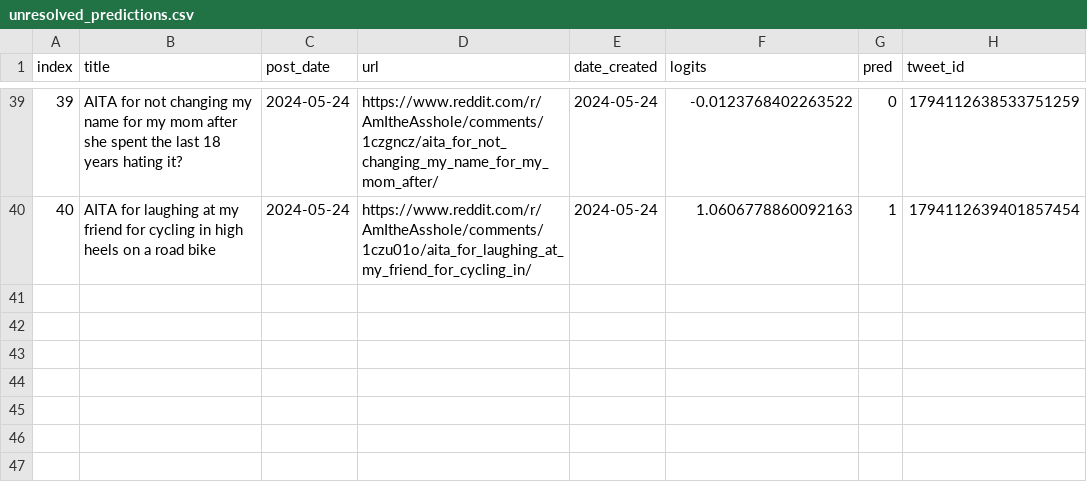
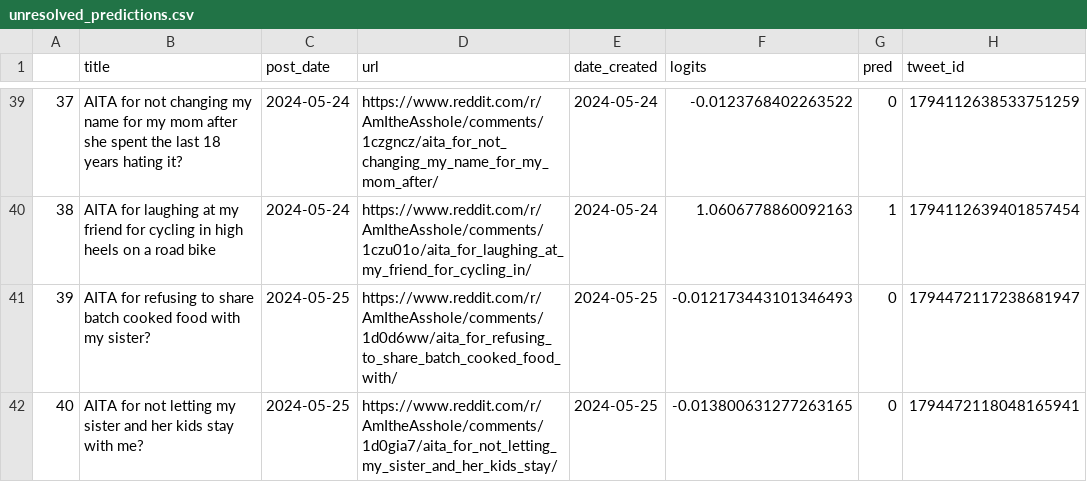
Before and after one commit to walkerped/aita_kaggle_app_tracking, a CSV file: app_tracking/prediction_sheets/unresolved_predictions.csv, drawn as a sheet; only a part is shown, gaps mark what is left out; the diff names each change by its address in the sheet, - before the commit and + after, or states it on an @@ line.

```diff
--- a/app_tracking/prediction_sheets/unresolved_predictions.csv
+++ b/app_tracking/prediction_sheets/unresolved_predictions.csv
@@ column A renumbered between rows 1 and 40 @@
+row 41: 39 | AITA for refusing to share batch cooked food with my sister? | 2024-05-25 | https://www.reddit.com/r/AmItheAsshole/comments/1d0d6ww/aita_for_refusing_to_share_batch_cooked_food_with/ | 2024-05-25 | -0.012173443101346493 | 0 | 1794472117238681947
+row 42: 40 | AITA for not letting my sister and her kids stay with me? | 2024-05-25 | https://www.reddit.com/r/AmItheAsshole/comments/1d0gia7/aita_for_not_letting_my_sister_and_her_kids_stay/ | 2024-05-25 | -0.013800631277263165 | 0 | 1794472118048165941
```
Also changed, not shown: app_tracking/monitor_sheets/raw_daily/2024-05-23_post.csv, 2 other files.
